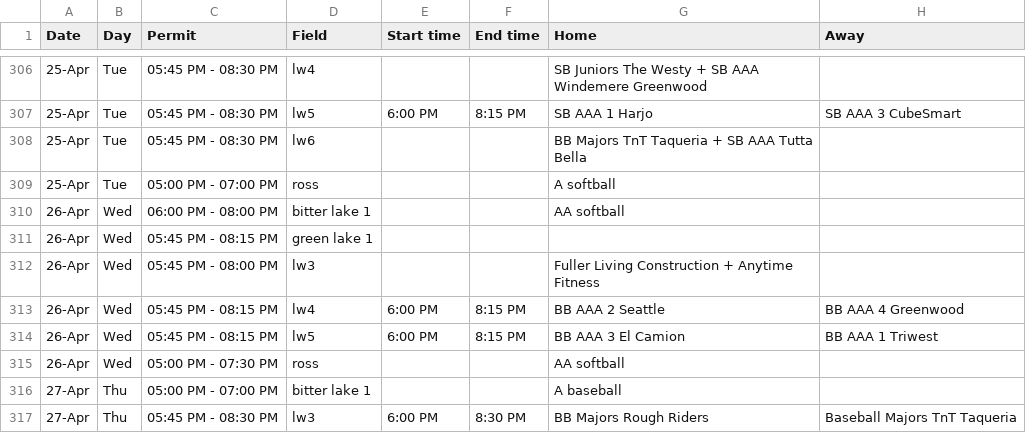
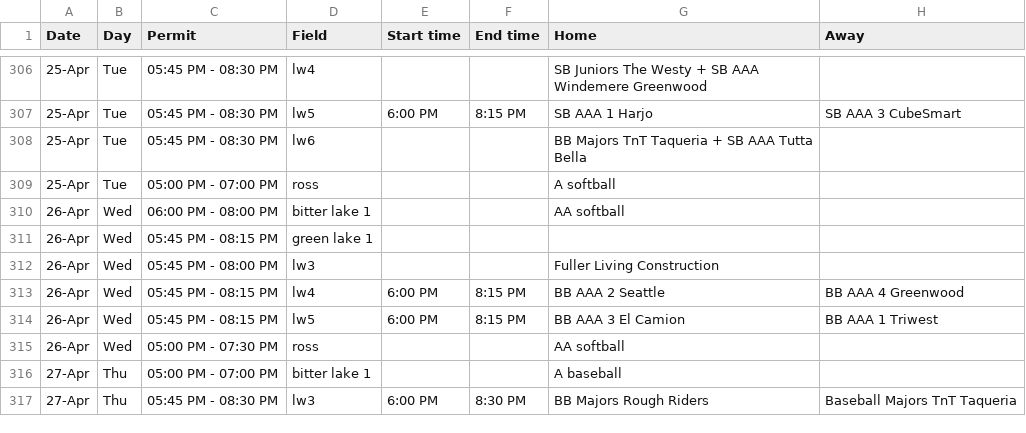
Before and after one commit to ncllball/ncll-schedule, a CSV file: assigned_permits_60ft.csv, drawn as a sheet; only a part is shown, gaps mark what is left out.

Commit message:
Removed Anytime Fitness practice from April 26. They have an away game.

```diff
--- a/assigned_permits_60ft.csv
+++ b/assigned_permits_60ft.csv
@@ -311,3 +311,3 @@ Date,Day,Permit,Field,Start time,End time,Home,Away
 26-Apr,Wed,05:45 PM - 08:15 PM,green lake 1,,,,
-26-Apr,Wed,05:45 PM - 08:00 PM,lw3,,,Fuller Living Construction + Anytime Fitness,
+26-Apr,Wed,05:45 PM - 08:00 PM,lw3,,,Fuller Living Construction,
 26-Apr,Wed,05:45 PM - 08:15 PM,lw4,6:00 PM,8:15 PM,BB AAA 2 Seattle,BB AAA 4 Greenwood
```
